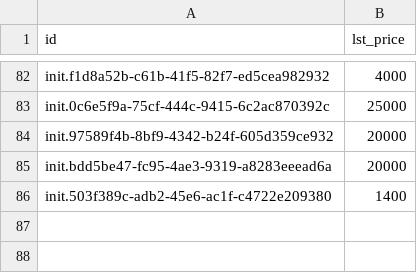
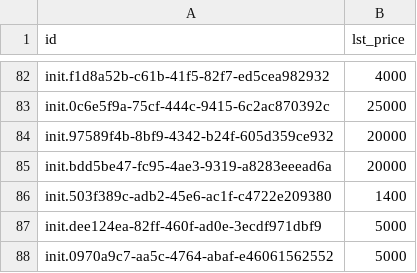
Before and after one commit to MadiroGlobalHealth/UVL-EMR, a CSV file: sites/mugamba/configs/odoo/initializer_config/product_price/prices.csv, drawn as a sheet; only a part is shown, gaps mark what is left out.

Commit message:
fix(billing): price thick smear and Arthritest from the tariff (#266)
Both at 5,000 FBu from Didier's tariff:
- dee124ea BP01 thick smear: row 301, no. 258 "Goutte épaisse"
  (H. Service laboratoire, 1. Parasitologie);
- 0970a9c7 Arthritest: row 388, no. 339 "Arthitest"
  (4. Séro-immunologie).

Appended at the end of prices.csv; #417 also appends there.

Refs #266

```diff
--- a/sites/mugamba/configs/odoo/initializer_config/product_price/prices.csv
+++ b/sites/mugamba/configs/odoo/initializer_config/product_price/prices.csv
@@ -86 +86,3 @@ init.bdd5be47-fc95-4ae3-9319-a8283eeead6a,20000
 init.503f389c-adb2-45e6-ac1f-c4722e209380,1400
+init.dee124ea-82ff-460f-ad0e-3ecdf971dbf9,5000
+init.0970a9c7-aa5c-4764-abaf-e46061562552,5000
```
